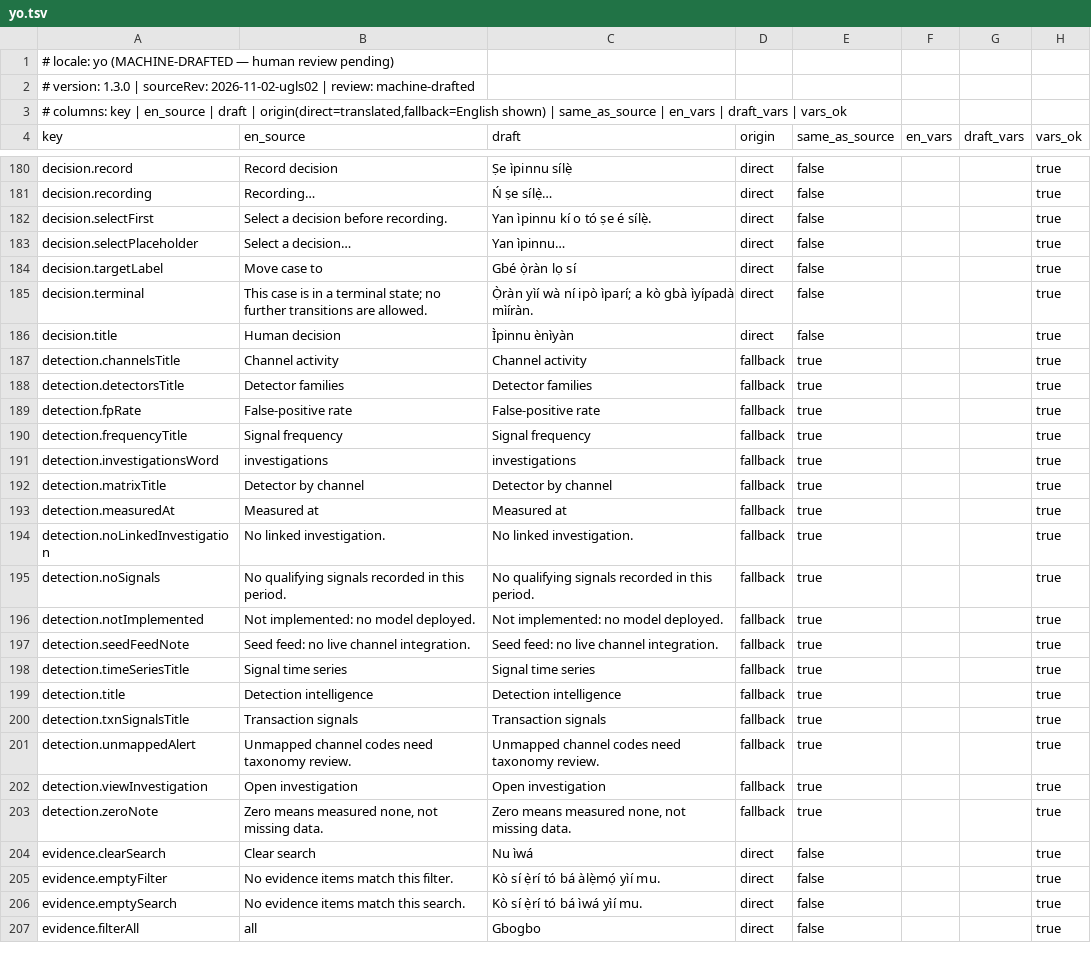
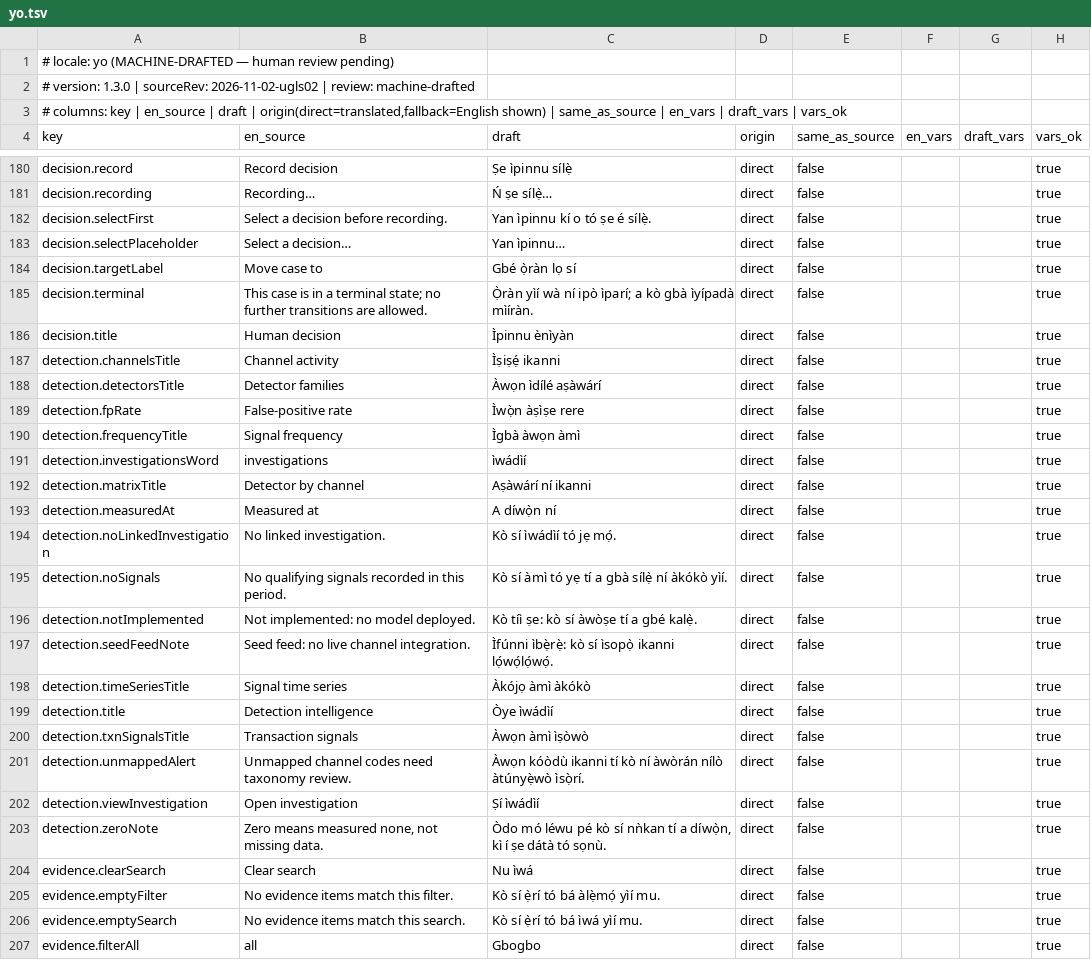
Before and after one commit to ihemestanley100-ui/CruiseShield-AI-, a TSV file: docs/UGLS_REVIEW_KIT/yo.tsv, drawn as a sheet; only a part is shown, gaps mark what is left out.

```diff
--- a/docs/UGLS_REVIEW_KIT/yo.tsv
+++ b/docs/UGLS_REVIEW_KIT/yo.tsv
@@ -186,19 +186,19 @@ decision.terminal	This case is in a terminal state; no further transitions are a
 decision.title	Human decision	Ìpinnu ènìyàn	direct	false			true
-detection.channelsTitle	Channel activity	Channel activity	fallback	true			true
-detection.detectorsTitle	Detector families	Detector families	fallback	true			true
-detection.fpRate	False-positive rate	False-positive rate	fallback	true			true
-detection.frequencyTitle	Signal frequency	Signal frequency	fallback	true			true
-detection.investigationsWord	investigations	investigations	fallback	true			true
-detection.matrixTitle	Detector by channel	Detector by channel	fallback	true			true
-detection.measuredAt	Measured at	Measured at	fallback	true			true
-detection.noLinkedInvestigation	No linked investigation.	No linked investigation.	fallback	true			true
-detection.noSignals	No qualifying signals recorded in this period.	No qualifying signals recorded in this period.	fallback	true			true
-detection.notImplemented	Not implemented: no model deployed.	Not implemented: no model deployed.	fallback	true			true
-detection.seedFeedNote	Seed feed: no live channel integration.	Seed feed: no live channel integration.	fallback	true			true
-detection.timeSeriesTitle	Signal time series	Signal time series	fallback	true			true
-detection.title	Detection intelligence	Detection intelligence	fallback	true			true
-detection.txnSignalsTitle	Transaction signals	Transaction signals	fallback	true			true
-detection.unmappedAlert	Unmapped channel codes need taxonomy review.	Unmapped channel codes need taxonomy review.	fallback	true			true
-detection.viewInvestigation	Open investigation	Open investigation	fallback	true			true
-detection.zeroNote	Zero means measured none, not missing data.	Zero means measured none, not missing data.	fallback	true			true
+detection.channelsTitle	Channel activity	Ìṣiṣẹ́ ikanni	direct	false			true
+detection.detectorsTitle	Detector families	Àwọn ìdílé aṣàwárí	direct	false			true
+detection.fpRate	False-positive rate	Ìwọ̀n àṣìṣe rere	direct	false			true
+detection.frequencyTitle	Signal frequency	Ìgbà àwọn àmì	direct	false			true
+detection.investigationsWord	investigations	ìwádìí	direct	false			true
+detection.matrixTitle	Detector by channel	Aṣàwárí ní ikanni	direct	false			true
+detection.measuredAt	Measured at	A díwọ̀n ní	direct	false			true
+detection.noLinkedInvestigation	No linked investigation.	Kò sí ìwádìí tó jẹ mọ́.	direct	false			true
+detection.noSignals	No qualifying signals recorded in this period.	Kò sí àmì tó yẹ tí a gbà sílẹ̀ ní àkókò yìí.	direct	false			true
+detection.notImplemented	Not implemented: no model deployed.	Kò tíì ṣe: kò sí àwòṣe tí a gbé kalẹ̀.	direct	false			true
+detection.seedFeedNote	Seed feed: no live channel integration.	Ìfúnni ìbẹ̀rẹ̀: kò sí ìsopọ̀ ikanni lọ́wọ́lọ́wọ́.	direct	false			true
+detection.timeSeriesTitle	Signal time series	Àkójọ àmì àkókò	direct	false			true
+detection.title	Detection intelligence	Òye ìwádìí	direct	false			true
+detection.txnSignalsTitle	Transaction signals	Àwọn àmì ìṣòwò	direct	false			true
+detection.unmappedAlert	Unmapped channel codes need taxonomy review.	Àwọn kóòdù ikanni tí kò ní àwòrán nílò àtúnyẹ̀wò ìsọ̀rí.	direct	false			true
+detection.viewInvestigation	Open investigation	Ṣí ìwádìí	direct	false			true
+detection.zeroNote	Zero means measured none, not missing data.	Òdo mó léwu pé kò sí nǹkan tí a díwọ̀n, kì í ṣe dátà tó sọnù.	direct	false			true
 evidence.clearSearch	Clear search	Nu ìwá	direct	false			true
```
Also changed, not shown: docs/UGLS_REVIEW_KIT/ar.tsv, docs/UGLS_REVIEW_KIT/es.tsv, 31 other files.
